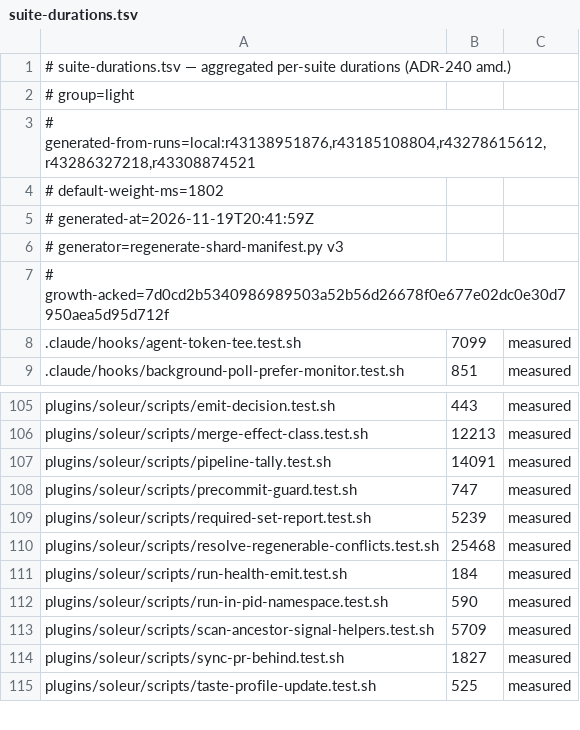
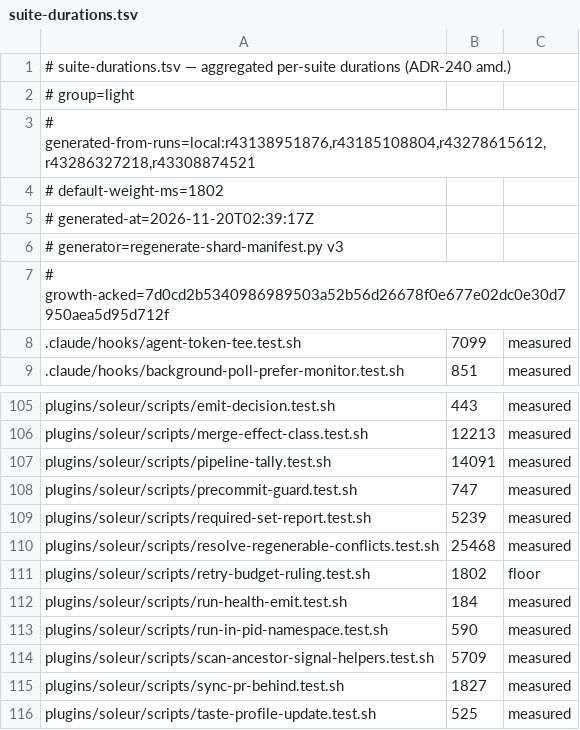
Before and after one commit to jikig-ai/soleur, a TSV file: scripts/suite-durations.tsv, drawn as a sheet; only a part is shown, gaps mark what is left out.

Commit message:
chore(test): register the retry-budget ruling suite weight
The affected gate refused the suite because it had no committed weight row. The incremental generator pinned every incumbent and added one floor row.

Ref #12526

```diff
--- a/scripts/suite-durations.tsv
+++ b/scripts/suite-durations.tsv
@@ -4,3 +4,3 @@
 # default-weight-ms=1802
-# generated-at=2026-11-19T20:41:59Z
+# generated-at=2026-11-20T02:39:17Z
 # generator=regenerate-shard-manifest.py v3
@@ -110,2 +110,3 @@ plugins/soleur/scripts/required-set-report.test.sh	5239	measured
 plugins/soleur/scripts/resolve-regenerable-conflicts.test.sh	25468	measured
+plugins/soleur/scripts/retry-budget-ruling.test.sh	1802	floor
 plugins/soleur/scripts/run-health-emit.test.sh	184	measured
```
Also changed, not shown: scripts/suite-shard-legs.tsv.
